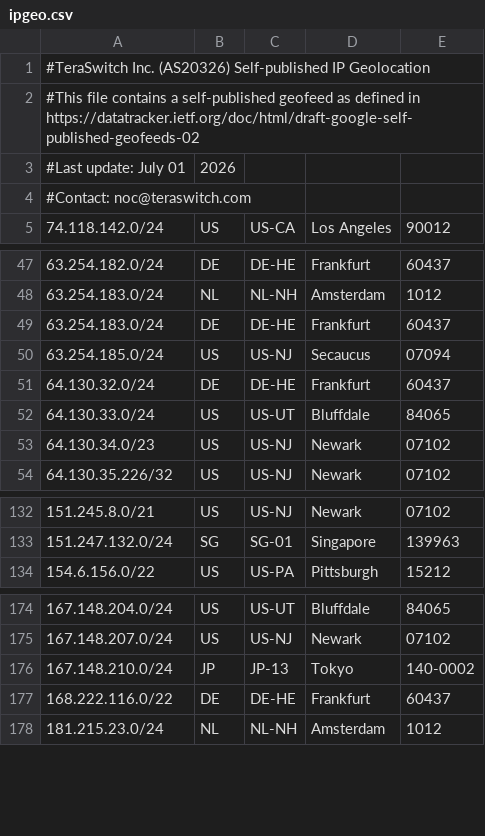
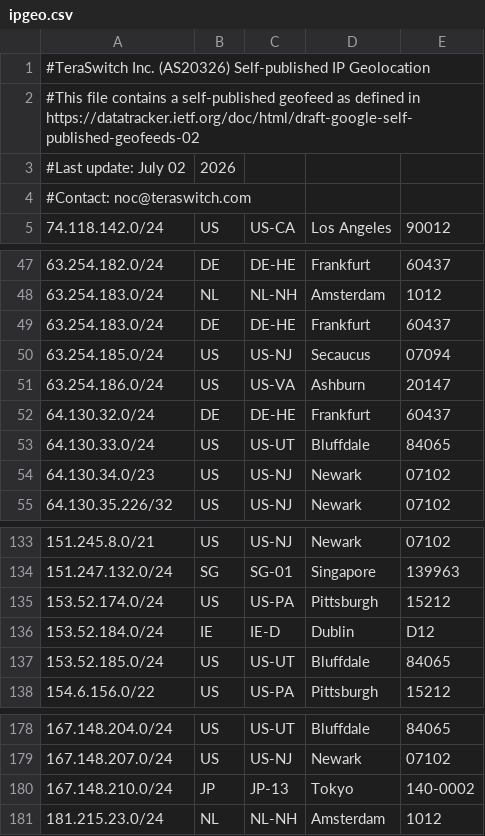
Before and after one commit to TeraSwitch/as20326.com, a CSV file: ipgeo.csv, drawn as a sheet; only a part is shown, gaps mark what is left out.

Commit message:
Update IP geolocation data

```diff
--- a/ipgeo.csv
+++ b/ipgeo.csv
@@ -2,3 +2,3 @@
 #This file contains a self-published geofeed as defined in https://datatracker.ietf.org/doc/html/draft-google-self-published-geofeeds-02
-#Last update: July 01, 2026
+#Last update: July 02, 2026
 #Contact: noc@teraswitch.com
@@ -50,2 +50,3 @@
 63.254.185.0/24,US,US-NJ,Secaucus,07094
+63.254.186.0/24,US,US-VA,Ashburn,20147
 64.130.32.0/24,DE,DE-HE,Frankfurt,60437
@@ -133,2 +134,5 @@
 151.247.132.0/24,SG,SG-01,Singapore,139963
+153.52.174.0/24,US,US-PA,Pittsburgh,15212
+153.52.184.0/24,IE,IE-D,Dublin,D12
+153.52.185.0/24,US,US-UT,Bluffdale,84065
 154.6.156.0/22,US,US-PA,Pittsburgh,15212
@@ -176,3 +180,2 @@
 167.148.210.0/24,JP,JP-13,Tokyo,140-0002
-168.222.116.0/22,DE,DE-HE,Frankfurt,60437
 181.215.23.0/24,NL,NL-NH,Amsterdam,1012
```
Also changed, not shown: 1 other file.
